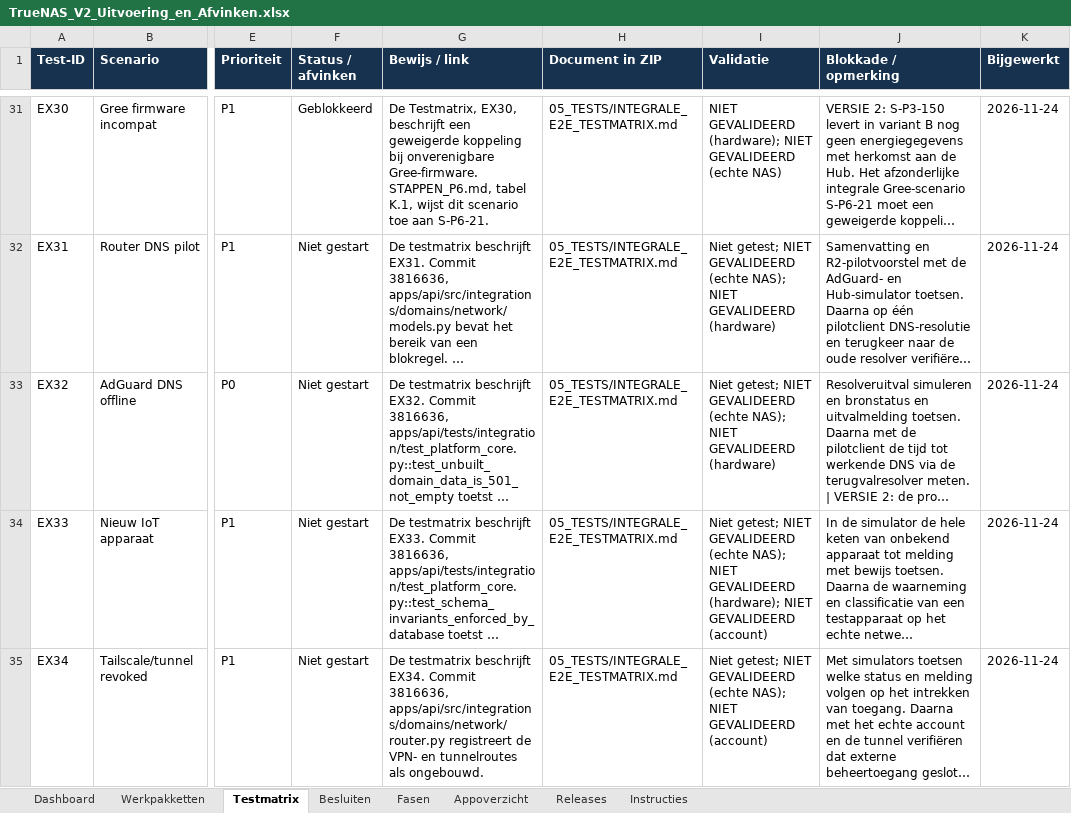
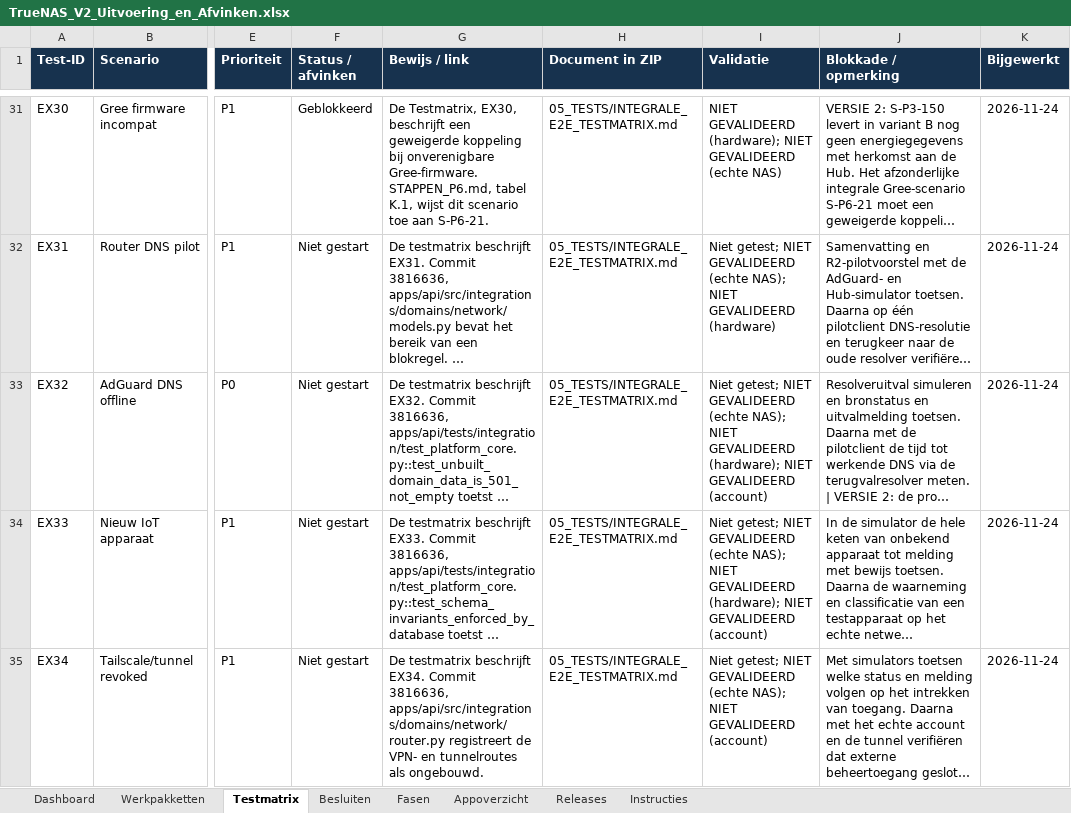
Before and after one commit to lvos04/ai-server-manager, an Excel workbook: docs/platform-v2/08_EXCEL/TrueNAS_V2_Uitvoering_en_Afvinken.xlsx, sheet Testmatrix, drawn as a sheet; only a part is shown, gaps mark what is left out; long unchanged cells end in …; values as stored, in another font and other column widths than the file's, no borders; conditional formats and table styles not drawn; the diff names each change by its address in the sheet, - before the commit and + after, or states it on an @@ line.

```diff
--- a/docs/platform-v2/08_EXCEL/TrueNAS_V2_Uitvoering_en_Afvinken.xlsx (sheet Testmatrix)
+++ b/docs/platform-v2/08_EXCEL/TrueNAS_V2_Uitvoering_en_Afvinken.xlsx (sheet Testmatrix)
-I33 (Validatie): …NIET GEVALIDEERD (hardware)
+I33 (Validatie): …NIET GEVALIDEERD (hardware); NIET GEVALIDEERD (account)
```
Also changed, not shown: sheet Werkpakketten, 2 other files.
